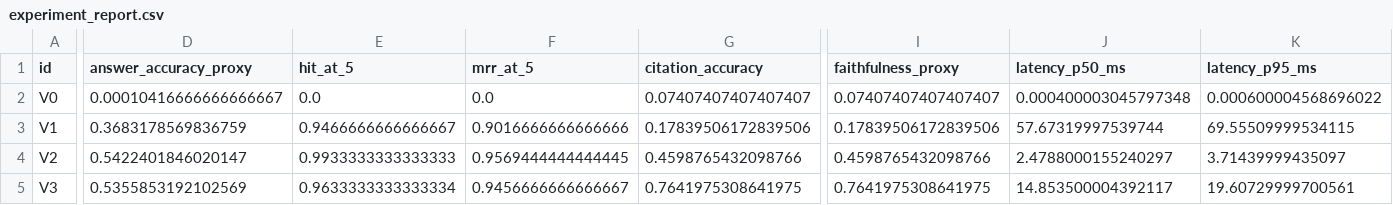
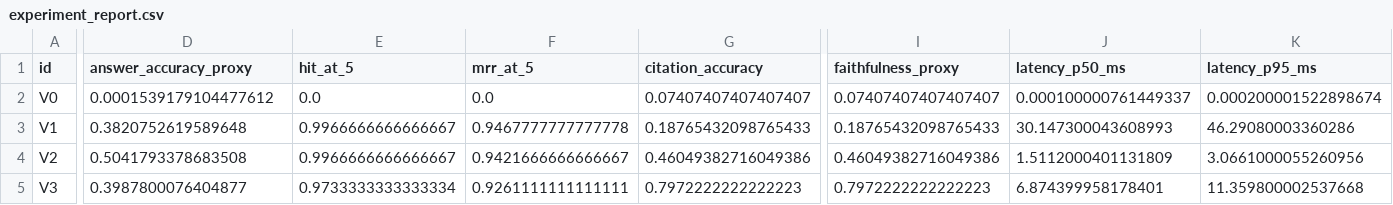
Before and after one commit to Lzy23331/enterprise-knowledge-rag, a CSV file: experiments/results/experiment_report.csv, drawn as a sheet; only a part is shown, gaps mark what is left out; the diff covers the shown part only; the diff names each change by its address in the sheet, - before the commit and + after, or states it on an @@ line.

```diff
--- a/experiments/results/experiment_report.csv
+++ b/experiments/results/experiment_report.csv
-D2 (answer_accuracy_proxy): 0.00010416666666666667
+D2 (answer_accuracy_proxy): 0.0001539179104477612
-J2 (latency_p50_ms): 0.000400003045797348
+J2 (latency_p50_ms): 0.000100000761449337
-K2 (latency_p95_ms): 0.000600004568696022
+K2 (latency_p95_ms): 0.000200001522898674
-D3 (answer_accuracy_proxy): 0.3683178569836759
+D3 (answer_accuracy_proxy): 0.3820752619589648
-E3 (hit_at_5): 0.9466666666666667
+E3 (hit_at_5): 0.9966666666666667
-F3 (mrr_at_5): 0.9016666666666666
+F3 (mrr_at_5): 0.9467777777777778
-G3 (citation_accuracy): 0.17839506172839506
+G3 (citation_accuracy): 0.18765432098765433
-I3 (faithfulness_proxy): 0.17839506172839506
+I3 (faithfulness_proxy): 0.18765432098765433
-J3 (latency_p50_ms): 57.67319997539744
+J3 (latency_p50_ms): 30.147300043608993
-K3 (latency_p95_ms): 69.55509999534115
+K3 (latency_p95_ms): 46.29080003360286
-D4 (answer_accuracy_proxy): 0.5422401846020147
+D4 (answer_accuracy_proxy): 0.5041793378683508
-E4 (hit_at_5): 0.9933333333333333
+E4 (hit_at_5): 0.9966666666666667
-F4 (mrr_at_5): 0.9569444444444445
+F4 (mrr_at_5): 0.9421666666666667
-G4 (citation_accuracy): 0.4598765432098766
+G4 (citation_accuracy): 0.46049382716049386
-I4 (faithfulness_proxy): 0.4598765432098766
+I4 (faithfulness_proxy): 0.46049382716049386
-J4 (latency_p50_ms): 2.4788000155240297
+J4 (latency_p50_ms): 1.5112000401131809
-K4 (latency_p95_ms): 3.71439999435097
+K4 (latency_p95_ms): 3.0661000055260956
-D5 (answer_accuracy_proxy): 0.5355853192102569
+D5 (answer_accuracy_proxy): 0.3987800076404877
-E5 (hit_at_5): 0.9633333333333334
+E5 (hit_at_5): 0.9733333333333334
-F5 (mrr_at_5): 0.9456666666666667
+F5 (mrr_at_5): 0.9261111111111111
-G5 (citation_accuracy): 0.7641975308641975
+G5 (citation_accuracy): 0.7972222222222223
-I5 (faithfulness_proxy): 0.7641975308641975
+I5 (faithfulness_proxy): 0.7972222222222223
-J5 (latency_p50_ms): 14.853500004392117
+J5 (latency_p50_ms): 6.874399958178401
-K5 (latency_p95_ms): 19.60729999700561
+K5 (latency_p95_ms): 11.359800002537668
```
Also changed, not shown: 40 edited cells elsewhere in this file, 32 other files.
